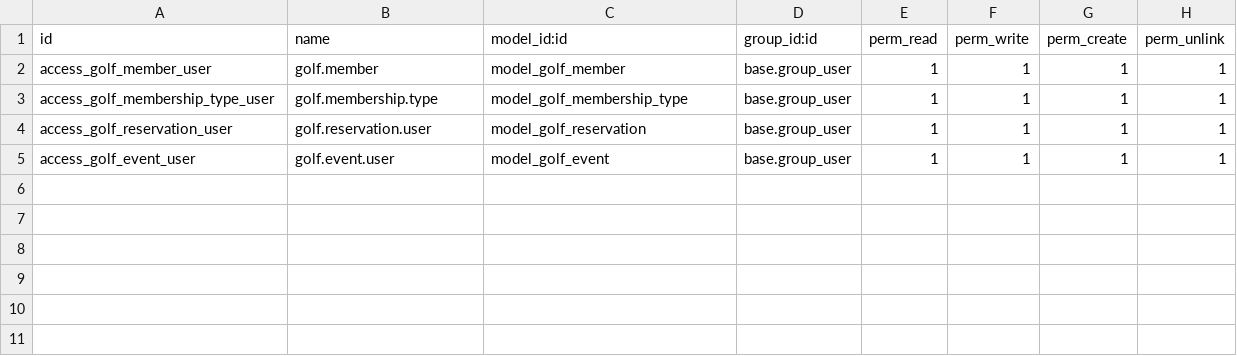
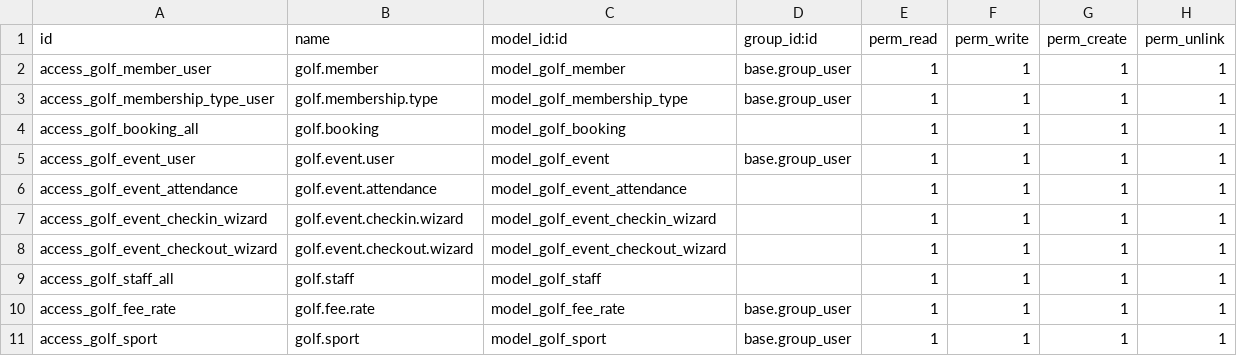
Before and after one commit to adrmurbau/odoo-don-tello, a CSV file: don_tello/security/ir.model.access.csv, drawn as a sheet.

Commit message:
Bastantes funcionaliddes nuevas, incluidos datos de tarifas y tipos de membresias oficiales, trabajando en modelo de reservas

```diff
--- a/don_tello/security/ir.model.access.csv
+++ b/don_tello/security/ir.model.access.csv
@@ -3,3 +3,9 @@ access_golf_member_user,golf.member,model_golf_member,base.group_user,1,1,1,1
 access_golf_membership_type_user,golf.membership.type,model_golf_membership_type,base.group_user,1,1,1,1
-access_golf_reservation_user,golf.reservation.user,model_golf_reservation,base.group_user,1,1,1,1
+access_golf_booking_all,golf.booking,model_golf_booking,,1,1,1,1
 access_golf_event_user,golf.event.user,model_golf_event,base.group_user,1,1,1,1
+access_golf_event_attendance,golf.event.attendance,model_golf_event_attendance,,1,1,1,1
+access_golf_event_checkin_wizard,golf.event.checkin.wizard,model_golf_event_checkin_wizard,,1,1,1,1
+access_golf_event_checkout_wizard,golf.event.checkout.wizard,model_golf_event_checkout_wizard,,1,1,1,1
+access_golf_staff_all,golf.staff,model_golf_staff,,1,1,1,1
+access_golf_fee_rate,golf.fee.rate,model_golf_fee_rate,base.group_user,1,1,1,1
+access_golf_sport,golf.sport,model_golf_sport,base.group_user,1,1,1,1
```
Also changed, not shown: 30 other files.
